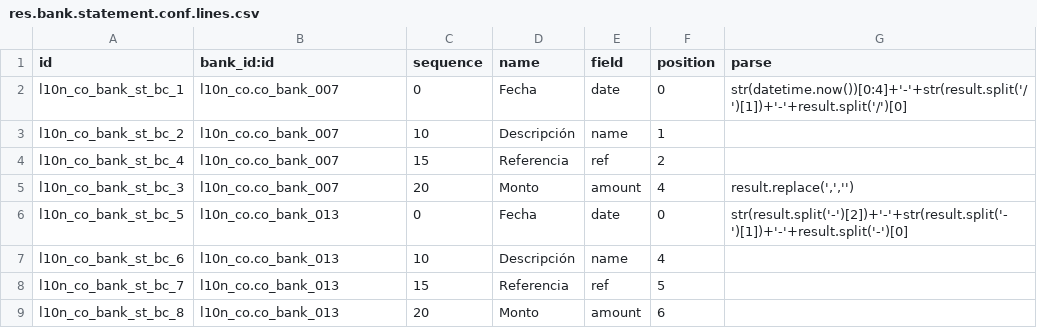
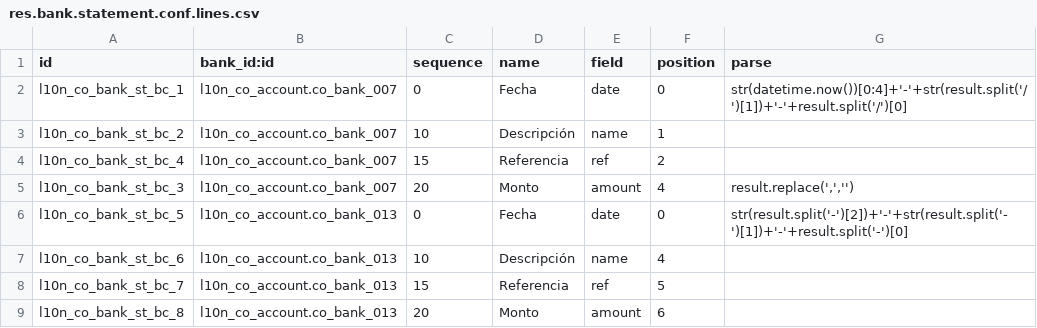
Before and after one commit to cti0doo/cti0doo, a CSV file: l10n_co_account_payment_order/data/res.bank.statement.conf.lines.csv, drawn as a sheet.

```diff
--- a/l10n_co_account_payment_order/data/res.bank.statement.conf.lines.csv
+++ b/l10n_co_account_payment_order/data/res.bank.statement.conf.lines.csv
@@ -1,9 +1,9 @@
 id,bank_id:id,sequence,name,field,position,parse
-l10n_co_bank_st_bc_1,l10n_co.co_bank_007,0,Fecha,date,0,"str(datetime.now())[0:4]+'-'+str(result.split('/')[1])+'-'+result.split('/')[0]"
-l10n_co_bank_st_bc_2,l10n_co.co_bank_007,10,Descripción,name,1,
-l10n_co_bank_st_bc_4,l10n_co.co_bank_007,15,Referencia,ref,2,
-l10n_co_bank_st_bc_3,l10n_co.co_bank_007,20,Monto,amount,4,"result.replace(',','')"
-l10n_co_bank_st_bc_5,l10n_co.co_bank_013,0,Fecha,date,0,"str(result.split('-')[2])+'-'+str(result.split('-')[1])+'-'+result.split('-')[0]"
-l10n_co_bank_st_bc_6,l10n_co.co_bank_013,10,Descripción,name,4,
-l10n_co_bank_st_bc_7,l10n_co.co_bank_013,15,Referencia,ref,5,
-l10n_co_bank_st_bc_8,l10n_co.co_bank_013,20,Monto,amount,6,
+l10n_co_bank_st_bc_1,l10n_co_account.co_bank_007,0,Fecha,date,0,"str(datetime.now())[0:4]+'-'+str(result.split('/')[1])+'-'+result.split('/')[0]"
+l10n_co_bank_st_bc_2,l10n_co_account.co_bank_007,10,Descripción,name,1,
+l10n_co_bank_st_bc_4,l10n_co_account.co_bank_007,15,Referencia,ref,2,
+l10n_co_bank_st_bc_3,l10n_co_account.co_bank_007,20,Monto,amount,4,"result.replace(',','')"
+l10n_co_bank_st_bc_5,l10n_co_account.co_bank_013,0,Fecha,date,0,"str(result.split('-')[2])+'-'+str(result.split('-')[1])+'-'+result.split('-')[0]"
+l10n_co_bank_st_bc_6,l10n_co_account.co_bank_013,10,Descripción,name,4,
+l10n_co_bank_st_bc_7,l10n_co_account.co_bank_013,15,Referencia,ref,5,
+l10n_co_bank_st_bc_8,l10n_co_account.co_bank_013,20,Monto,amount,6,
```
Also changed, not shown: l10n_co_account_payment_order/data/res.bank.conf.csv, 3 other files.
